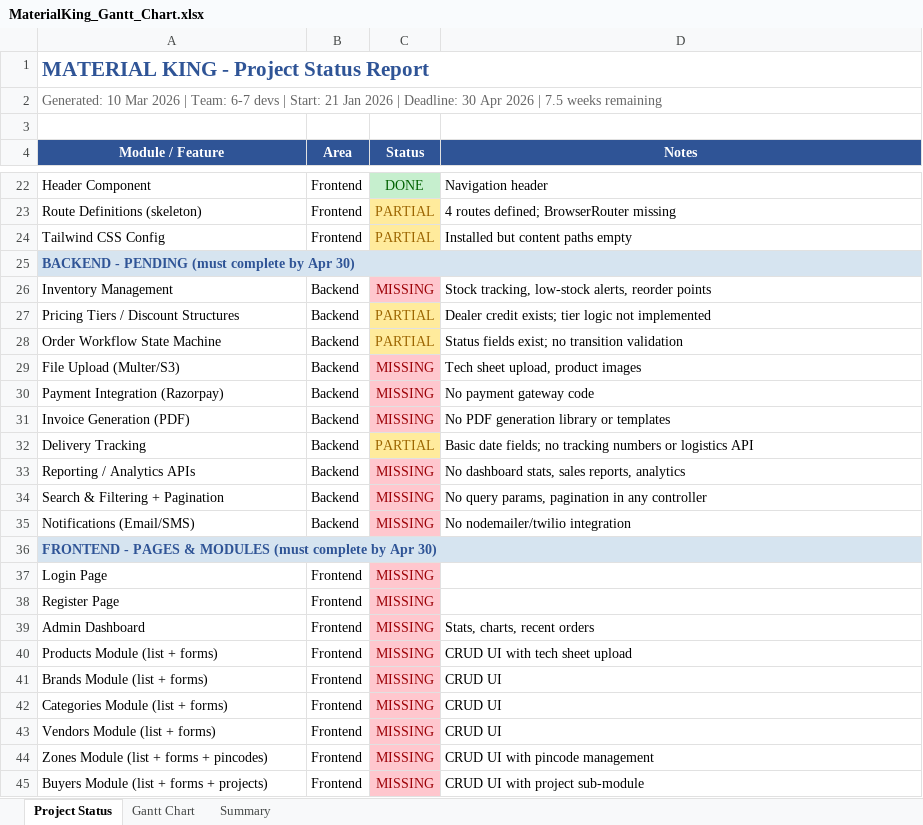
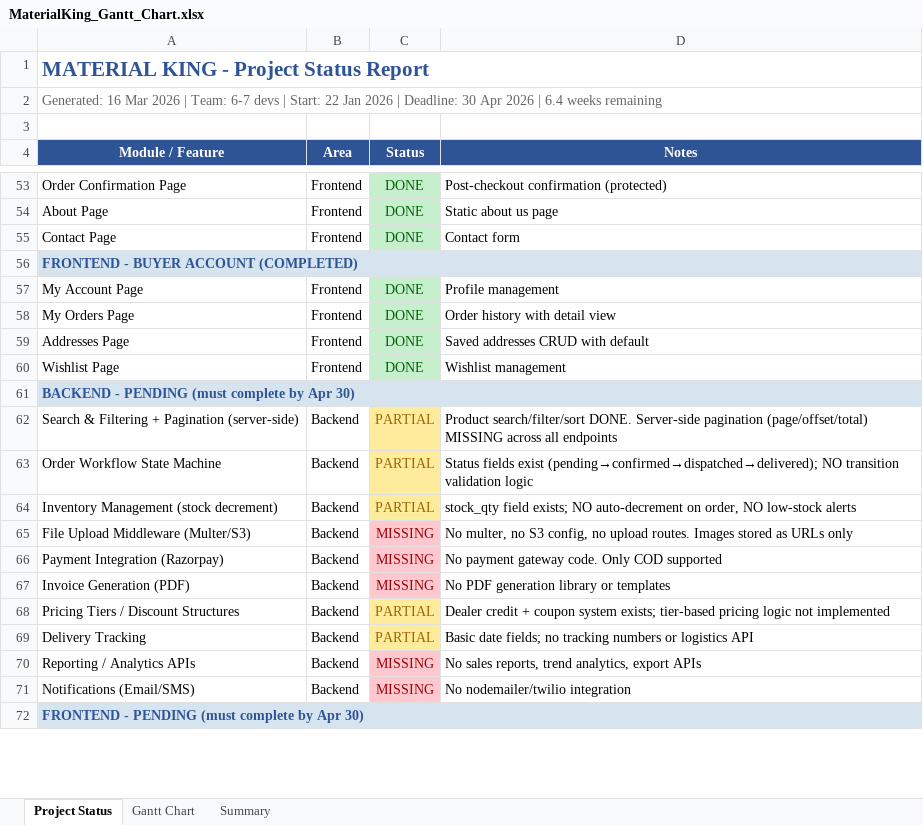
Before and after one commit to snehakreon/mkdb, an Excel workbook: MaterialKing_Gantt_Chart.xlsx, sheet Project Status, drawn as a sheet; only a part is shown, gaps mark what is left out; values as stored, in another font and other column widths than the file's, no borders; removed rows and columns are numbered as before the commit, all else as after; the diff covers the shown part only; the diff names each change by its address in the sheet, - before the commit and + after, or states it on an @@ line.

```diff
--- a/MaterialKing_Gantt_Chart.xlsx (sheet Project Status)
+++ b/MaterialKing_Gantt_Chart.xlsx (sheet Project Status)
-A2 (Module / Feature): Generated: 10 Mar 2026 | Team: 6-7 devs | Start: 21 Jan 2026 | Deadline: 30 Apr 2026 | 7.5 weeks remaining
+A2 (Module / Feature): Generated: 16 Mar 2026 | Team: 6-7 devs | Start: 22 Jan 2026 | Deadline: 30 Apr 2026 | 6.4 weeks remaining
-A53 (Module / Feature): Header Component
+A53 (Module / Feature): Order Confirmation Page
-D53 (Notes): Navigation header
+D53 (Notes): Post-checkout confirmation (protected)
-row 23: Route Definitions (skeleton) | Frontend | PARTIAL | 4 routes defined; BrowserRouter missing
-row 24: Tailwind CSS Config | Frontend | PARTIAL | Installed but content paths empty
+row 54: About Page | Frontend | DONE | Static about us page
+row 55: Contact Page | Frontend | DONE | Contact form
+row 56: FRONTEND - BUYER ACCOUNT (COMPLETED)
+row 57: My Account Page | Frontend | DONE | Profile management
+row 58: My Orders Page | Frontend | DONE | Order history with detail view
+row 59: Addresses Page | Frontend | DONE | Saved addresses CRUD with default
+row 60: Wishlist Page | Frontend | DONE | Wishlist management
-row 26: Inventory Management | Backend | MISSING | Stock tracking, low-stock alerts, reorder points
-A62 (Module / Feature): Pricing Tiers / Discount Structures
+A62 (Module / Feature): Search & Filtering + Pagination (server-side)
-D62 (Notes): Dealer credit exists; tier logic not implemented
+D62 (Notes): Product search/filter/sort DONE. Server-side pagination (page/offset/total) MISSING across all endpoints
-D63 (Notes): Status fields exist; no transition validation
+D63 (Notes): Status fields exist (pending→confirmed→dispatched→delivered); NO transition validation logic
+row 64: Inventory Management (stock decrement) | Backend | PARTIAL | stock_qty field exists; NO auto-decrement on order, NO low-stock alerts
-A65 (Module / Feature): File Upload (Multer/S3)
+A65 (Module / Feature): File Upload Middleware (Multer/S3)
-D65 (Notes): Tech sheet upload, product images
+D65 (Notes): No multer, no S3 config, no upload routes. Images stored as URLs only
-D66 (Notes): No payment gateway code
+D66 (Notes): No payment gateway code. Only COD supported
+row 68: Pricing Tiers / Discount Structures | Backend | PARTIAL | Dealer credit + coupon system exists; tier-based pricing logic not implemented
-D70 (Notes): No dashboard stats, sales reports, analytics
+D70 (Notes): No sales reports, trend analytics, export APIs
-row 34: Search & Filtering + Pagination | Backend | MISSING | No query params, pagination in any controller
-A72 (Module / Feature): FRONTEND - PAGES & MODULES (must complete…
+A72 (Module / Feature): FRONTEND - PENDING (must complete…
-row 37: Login Page | Frontend | MISSING
-row 38: Register Page | Frontend | MISSING
-row 39: Admin Dashboard | Frontend | MISSING | Stats, charts, recent orders
-row 40: Products Module (list + forms) | Frontend | MISSING | CRUD UI with tech sheet upload
-row 41: Brands Module (list + forms) | Frontend | MISSING | CRUD UI
-row 42: Categories Module (list + forms) | Frontend | MISSING | CRUD UI
-row 43: Vendors Module (list + forms) | Frontend | MISSING | CRUD UI
-row 44: Zones Module (list + forms + pincodes) | Frontend | MISSING | CRUD UI with pincode management
-row 45: Buyers Module (list + forms + projects) | Frontend | MISSING | CRUD UI with project sub-module
```
Also changed, not shown: 34 added rows, 8 removed rows, 19 edited cells and cell formats elsewhere in this sheet, sheet Gantt Chart, sheet Summary, 1 other file.
